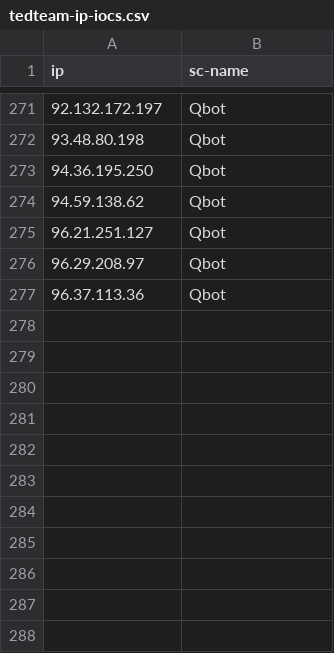
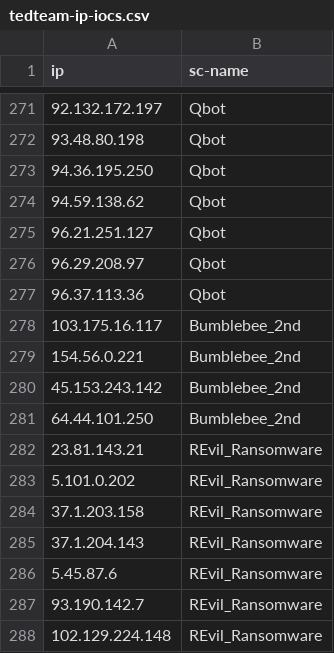
Before and after one commit to kfidur/Tedteam-security, a CSV file: tedteam-ip-iocs.csv, drawn as a sheet; only a part is shown, gaps mark what is left out.

```diff
--- a/tedteam-ip-iocs.csv
+++ b/tedteam-ip-iocs.csv
@@ -277 +277,12 @@ ip,sc-name
 96.37.113.36,Qbot
+103.175.16.117,Bumblebee_2nd
+154.56.0.221,Bumblebee_2nd
+45.153.243.142,Bumblebee_2nd
+64.44.101.250,Bumblebee_2nd
+23.81.143.21,REvil_Ransomware
+5.101.0.202,REvil_Ransomware
+37.1.203.158,REvil_Ransomware
+37.1.204.143,REvil_Ransomware
+5.45.87.6,REvil_Ransomware
+93.190.142.7,REvil_Ransomware
+102.129.224.148,REvil_Ransomware
```
Also changed, not shown: sec_content.csv, tedteam-query-iocs.csv, 1 other file.
